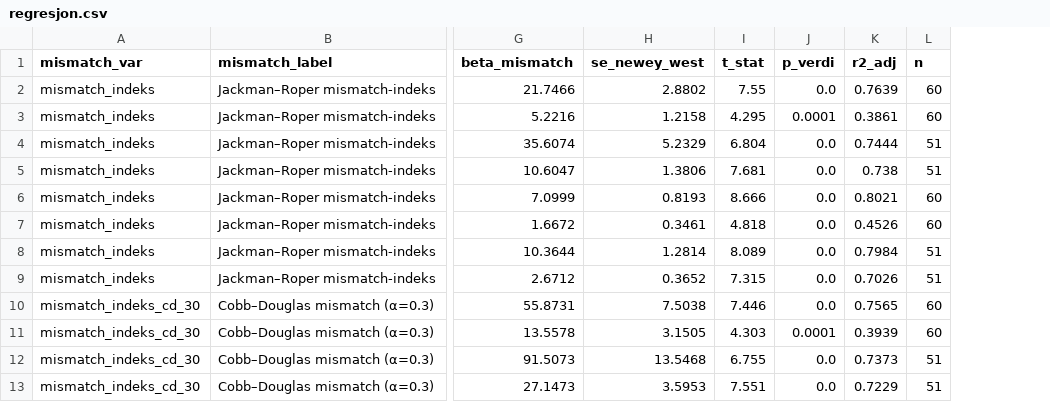
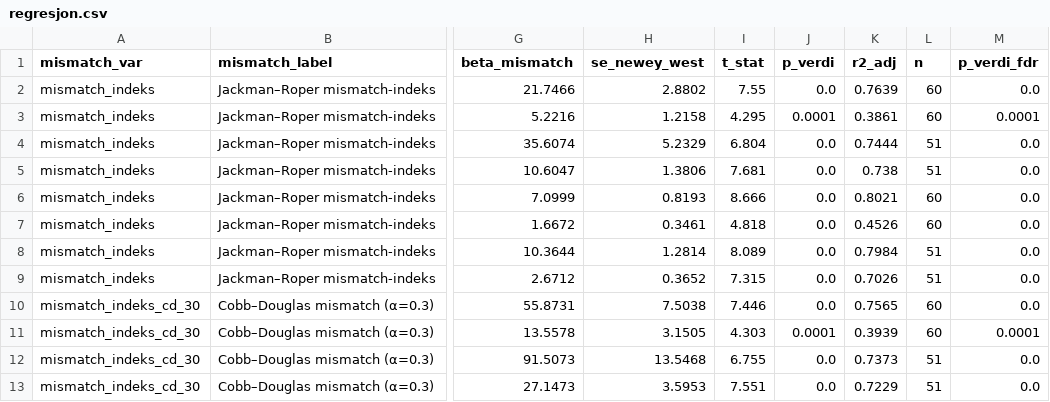
Before and after one commit to navikt/arbind-arbeidsmarked, a CSV file: quarto/mismatch/tabeller/regresjon.csv, drawn as a sheet; only a part is shown, gaps mark what is left out; the diff names each change by its address in the sheet, - before the commit and + after, or states it on an @@ line.

```diff
--- a/quarto/mismatch/tabeller/regresjon.csv
+++ b/quarto/mismatch/tabeller/regresjon.csv
+column M (p_verdi_fdr), rows 2-13: 0.0 | 0.0001 | 0.0 | 0.0 | 0.0 | 0.0 | 0.0 | 0.0 | 0.0 | 0.0001 | 0.0 | 0.0
```
Also changed, not shown: quarto/mismatch/tabeller/korrelasjon.csv, quarto/mismatch/tabeller/loo_korrelasjon.csv, 36 other files.
